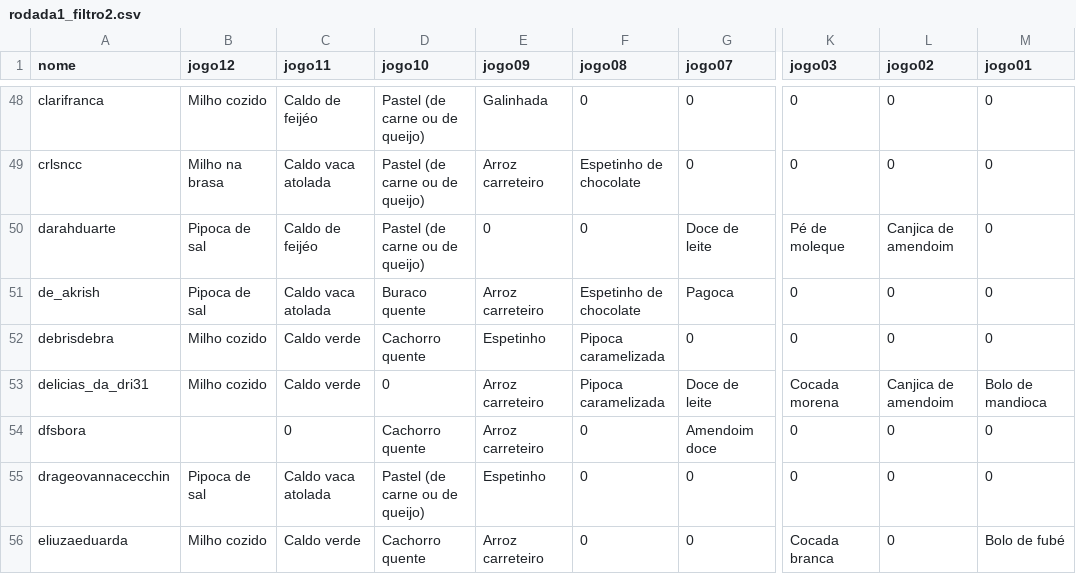
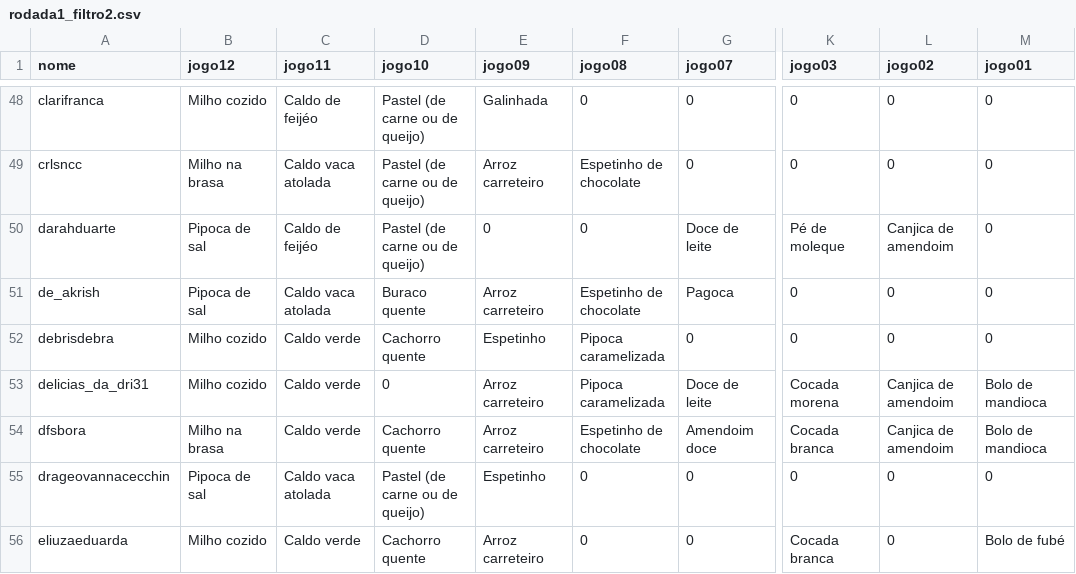
Before and after one commit to dfsbora/pollVotesCollector, a CSV file: rodada1_filtro2.csv, drawn as a sheet; only a part is shown, gaps mark what is left out; the diff names each change by its address in the sheet, - before the commit and + after, or states it on an @@ line.

```diff
--- a/rodada1_filtro2.csv
+++ b/rodada1_filtro2.csv
-B54 (jogo12): (empty)
+B54 (jogo12): Milho na brasa
-C54 (jogo11): 0
+C54 (jogo11): Caldo verde
-F54 (jogo08): 0
+F54 (jogo08): Espetinho de chocolate
-K54 (jogo03): 0
+K54 (jogo03): Cocada branca
-L54 (jogo02): 0
+L54 (jogo02): Canjica de amendoim
-M54 (jogo01): 0
+M54 (jogo01): Bolo de mandioca
```
Also changed, not shown: rodada1_filtro2_match.csv.
